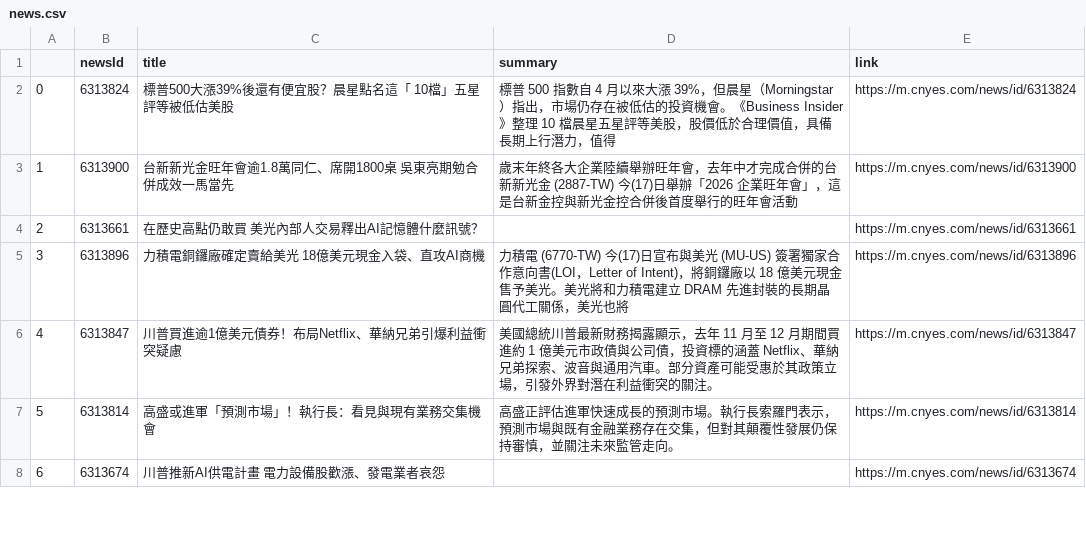
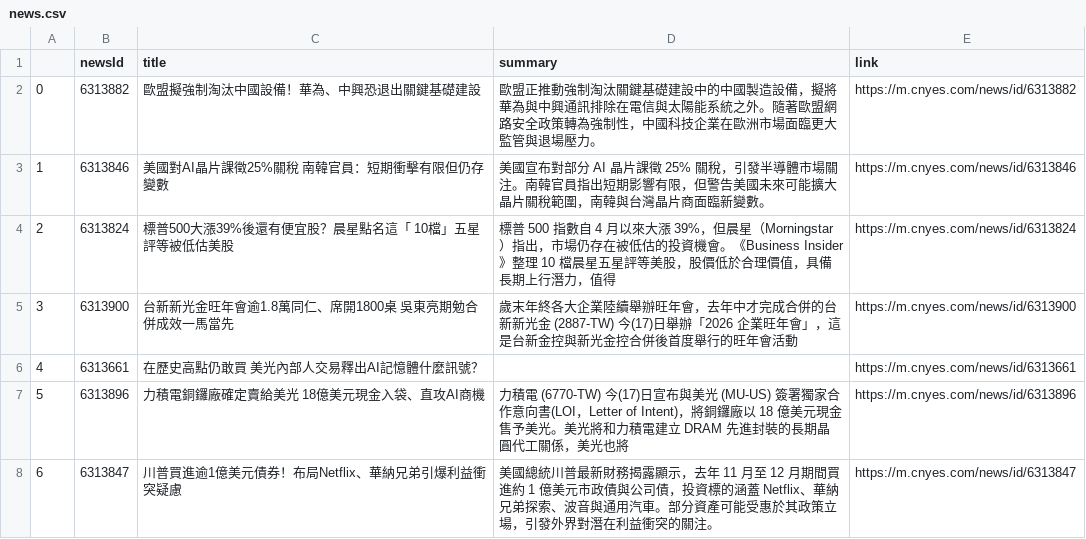
Before and after one commit to sonia9453/test_github_actions, a CSV file: news.csv, drawn as a sheet; only a part is shown; the shorter side is filled out with more unchanged rows; addresses are those after the commit; the diff names each change by its address in the sheet, - before the commit and + after, or states it on an @@ line.

Commit message:
更新鉅亨網

```diff
--- a/news.csv
+++ b/news.csv
+row 2: 0 | 6313882 | 歐盟擬強制淘汰中國設備！華為、中興恐退出關鍵基礎建設 | 歐盟正推動強制淘汰關鍵基礎建設中的中國製造設備，擬將華為與中興通訊排除在電信與太陽能系統之外。隨著歐盟網路安全政策轉為強制性，中國科技企業在歐洲市場面臨更大監管與退場壓力。 | https://m.cnyes.com/news/id/6313882
+row 3: 1 | 6313846 | 美國對AI晶片課徵25%關稅 南韓官員：短期衝擊有限但仍存變數 | 美國宣布對部分 AI 晶片課徵 25% 關稅，引發半導體市場關注。南韓官員指出短期影響有限，但警告美國未來可能擴大晶片關稅範圍，南韓與台灣晶片商面臨新變數。 | https://m.cnyes.com/news/id/6313846
@@ column A renumbered from row 4 down @@
```
